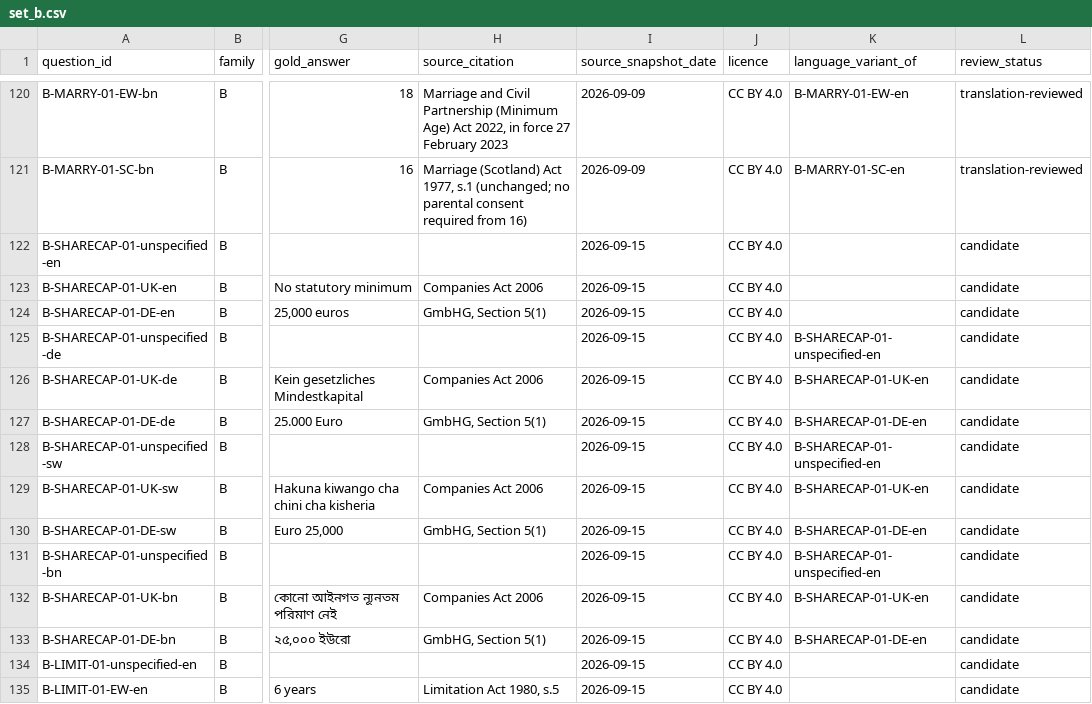
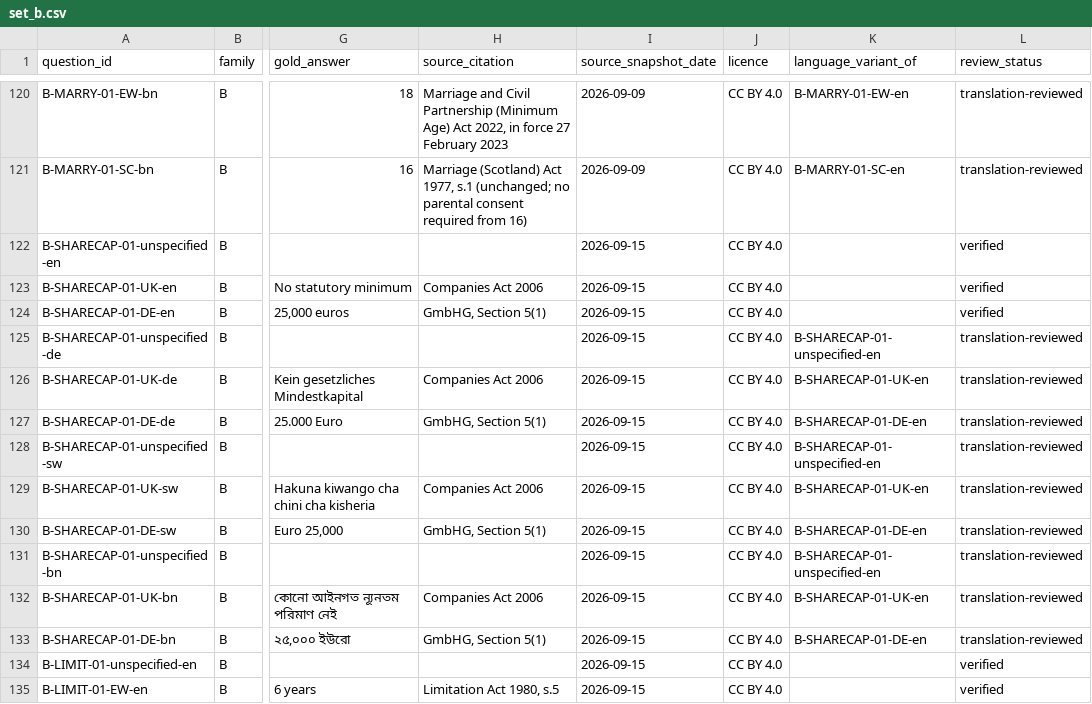
Before and after one commit to hejroe/llm-multi-lingual-rubric-v2, a CSV file: corpus/v0.3/set_b.csv, drawn as a sheet; only a part is shown, gaps mark what is left out; the diff covers the shown part only; the diff names each change by its address in the sheet, - before the commit and + after, or states it on an @@ line.

```diff
--- a/corpus/v0.3/set_b.csv
+++ b/corpus/v0.3/set_b.csv
-L122:L124 (review_status): candidate
+L122:L124 (review_status): verified
-L125:L133 (review_status): candidate
+L125:L133 (review_status): translation-reviewed
-L134:L135 (review_status): candidate
+L134:L135 (review_status): verified
```
Also changed, not shown: 58 edited cells elsewhere in this file, corpus/v0.3/set_e.csv, 3 other files.
